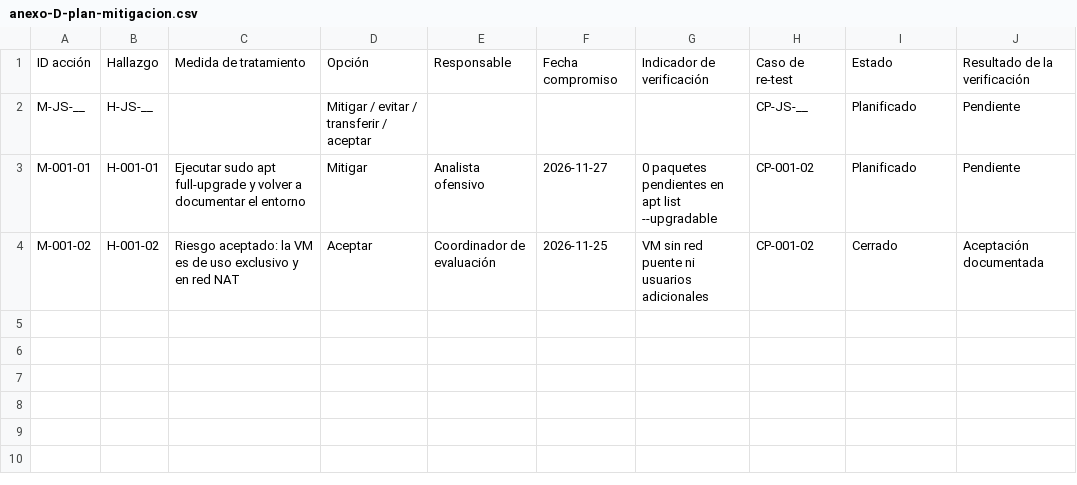
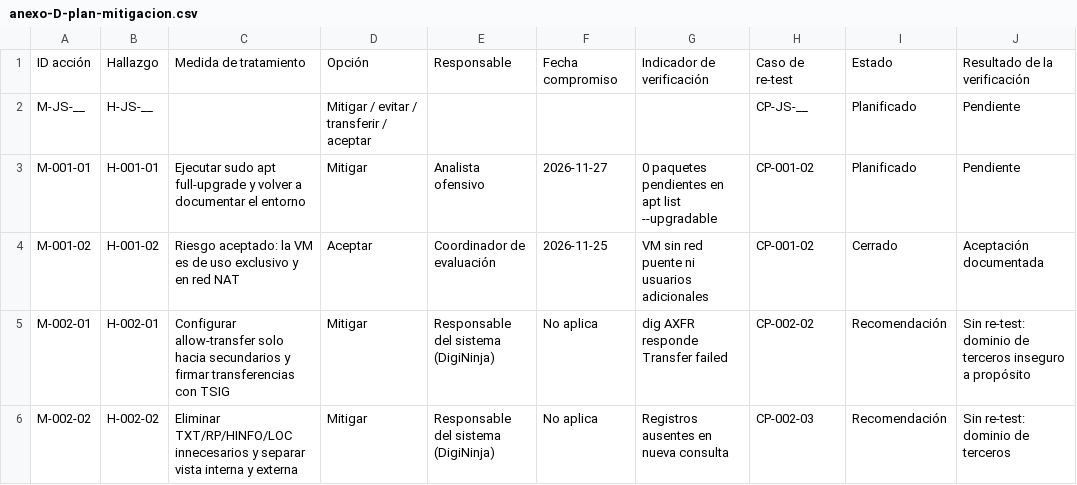
Before and after one commit to Joseph-Alvarezz/Fortis_Framework_Metodol-gico, a CSV file: framework/matrices/anexo-D-plan-mitigacion.csv, drawn as a sheet; the diff names each change by its address in the sheet, - before the commit and + after, or states it on an @@ line.

```diff
--- a/framework/matrices/anexo-D-plan-mitigacion.csv
+++ b/framework/matrices/anexo-D-plan-mitigacion.csv
+row 5: M-002-01 | H-002-01 | Configurar allow-transfer solo hacia secundarios y firmar transferencias con TSIG | Mitigar | Responsable del sistema (DigiNinja) | No aplica | dig AXFR responde Transfer failed | CP-002-02 | Recomendación | Sin re-test: dominio de terceros inseguro a propósito
+row 6: M-002-02 | H-002-02 | Eliminar TXT/RP/HINFO/LOC innecesarios y separar vista interna y externa | Mitigar | Responsable del sistema (DigiNinja) | No aplica | Registros ausentes en nueva consulta | CP-002-03 | Recomendación | Sin re-test: dominio de terceros
```
Also changed, not shown: framework/matrices/anexo-A-casos-de-prueba.csv, framework/matrices/anexo-B-hallazgos-riesgos.csv, 14 other files.
